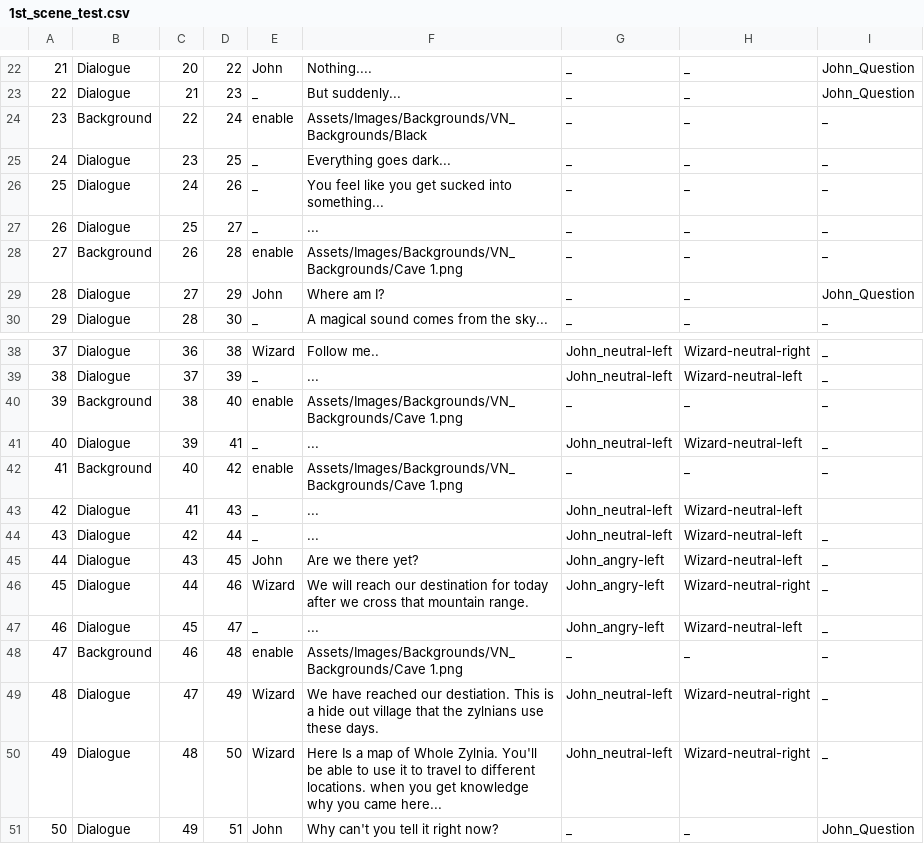
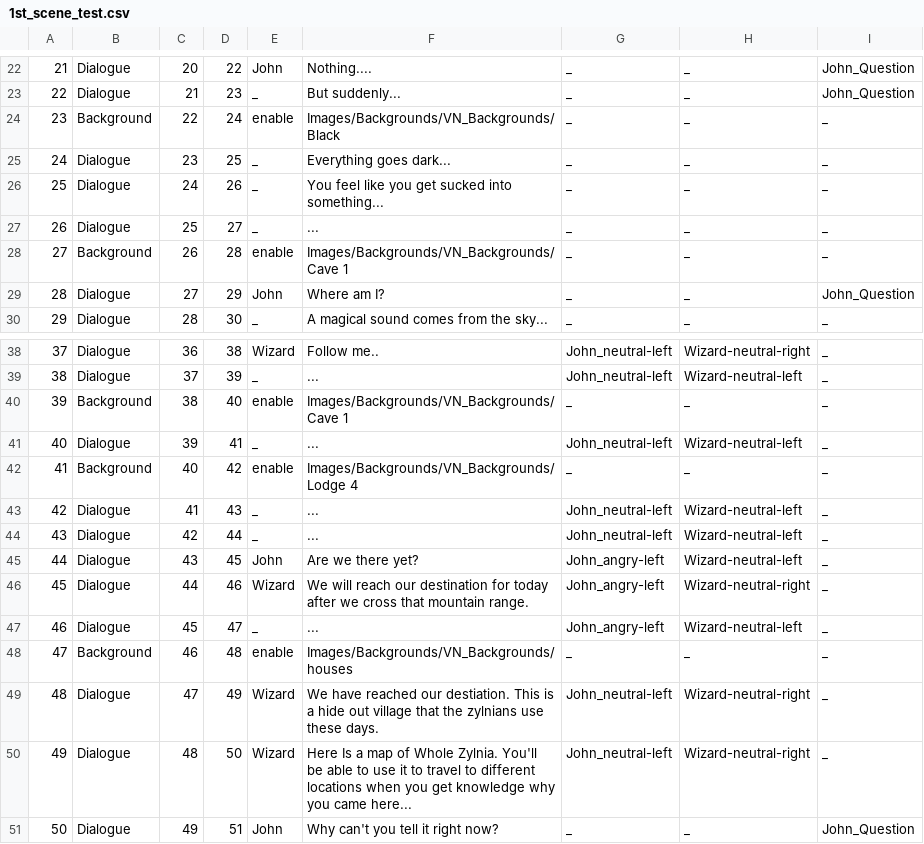
Before and after one commit to KasuniWijeratne/EnergyElixir, a CSV file: Energy_Elixer/Assets/Resources/VNScripts/1st_scene_test.csv, drawn as a sheet; only a part is shown, gaps mark what is left out; the diff names each change by its address in the sheet, - before the commit and + after, or states it on an @@ line.

```diff
--- a/Energy_Elixer/Assets/Resources/VNScripts/1st_scene_test.csv
+++ b/Energy_Elixer/Assets/Resources/VNScripts/1st_scene_test.csv
-F24: Assets/Images/Backgrounds/VN_Backgrounds/Black
+F24: Images/Backgrounds/VN_Backgrounds/Black
-F28: Assets/Images/Backgrounds/VN_Backgrounds/Cave 1.png
+F28: Images/Backgrounds/VN_Backgrounds/Cave 1
-F40: Assets/Images/Backgrounds/VN_Backgrounds/Cave 1.png
+F40: Images/Backgrounds/VN_Backgrounds/Cave 1
-F42: Assets/Images/Backgrounds/VN_Backgrounds/Cave 1.png
+F42: Images/Backgrounds/VN_Backgrounds/Lodge 4
-I43: (empty)
+I43: _
-F48: Assets/Images/Backgrounds/VN_Backgrounds/Cave 1.png
+F48: Images/Backgrounds/VN_Backgrounds/houses
-F50: …to different locations. when you…
+F50: …to different locations when you…
```
Also changed, not shown: Energy_Elixer/Assets/Resources/VNScripts/1st_scene_characters.csv, 32 other files.
